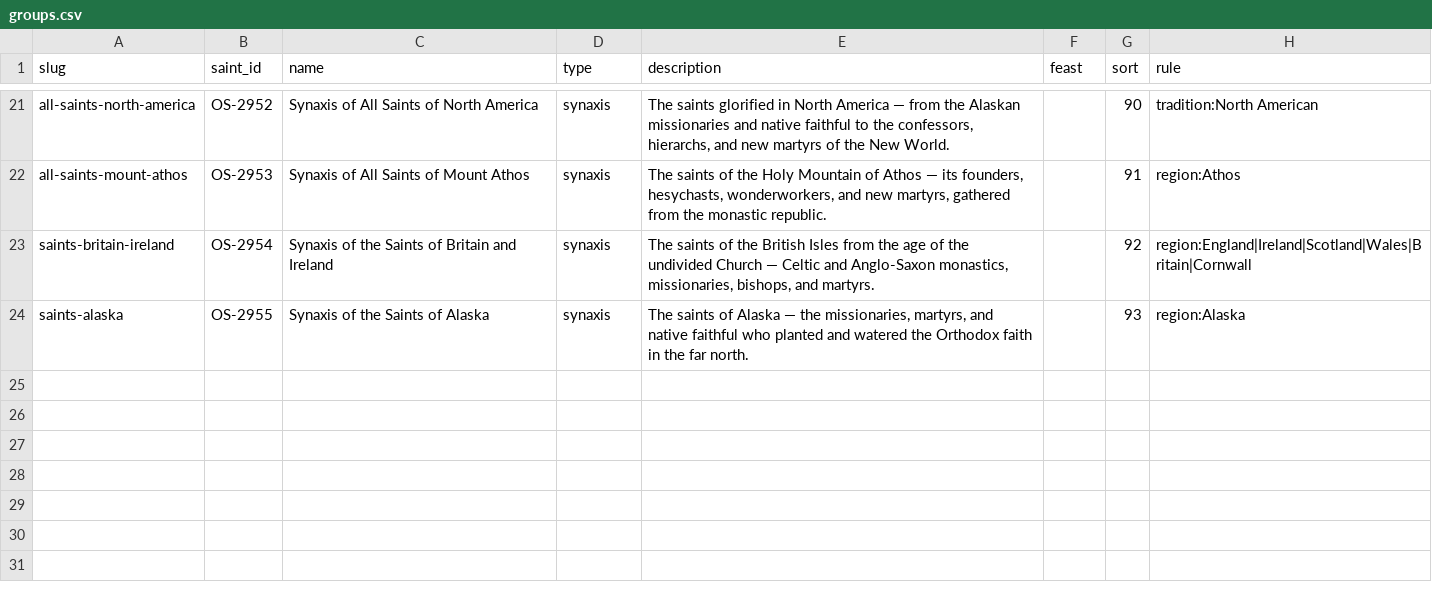
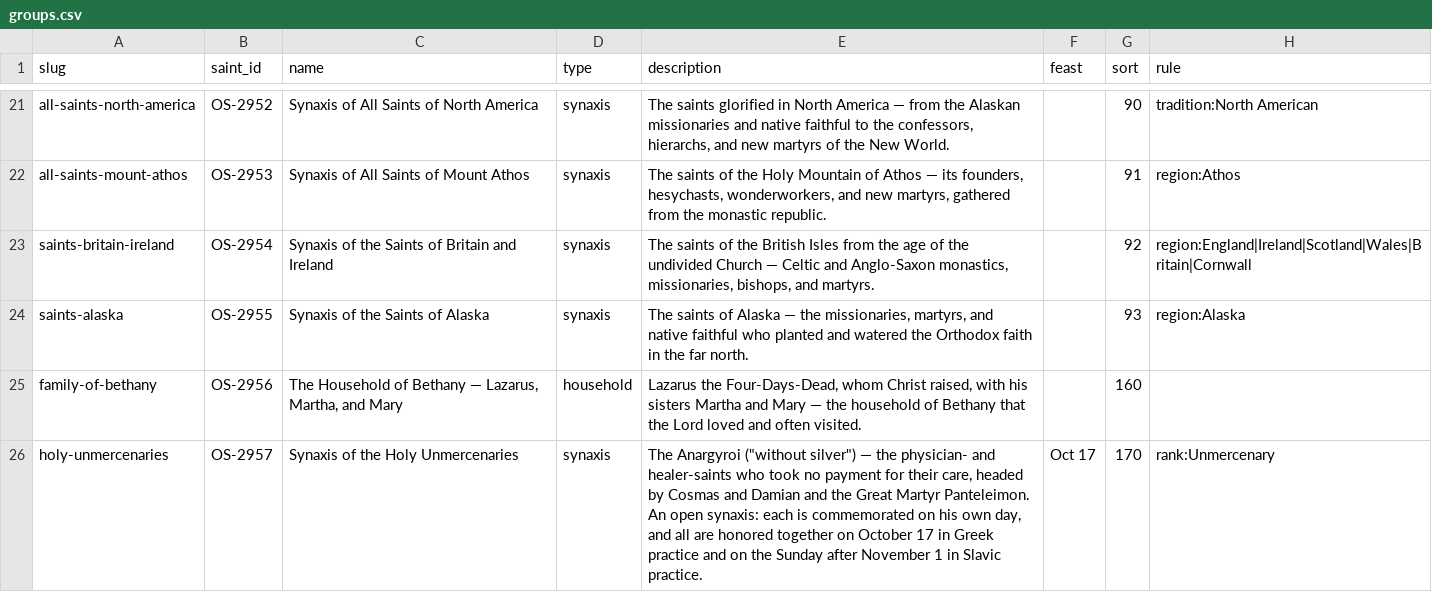
Before and after one commit to SimplyThomas/orthodox-saints, a CSV file: data/groups.csv, drawn as a sheet; only a part is shown, gaps mark what is left out.

```diff
--- a/data/groups.csv
+++ b/data/groups.csv
@@ -24 +24,3 @@ saints-britain-ireland,OS-2954,Synaxis of the Saints of Britain and Ireland,syna
 saints-alaska,OS-2955,Synaxis of the Saints of Alaska,synaxis,"The saints of Alaska — the missionaries, martyrs, and native faithful who planted and watered the Orthodox faith in the far north.",,93,region:Alaska
+family-of-bethany,OS-2956,"The Household of Bethany — Lazarus, Martha, and Mary",household,"Lazarus the Four-Days-Dead, whom Christ raised, with his sisters Martha and Mary — the household of Bethany that the Lord loved and often visited.",,160,
+holy-unmercenaries,OS-2957,Synaxis of the Holy Unmercenaries,synaxis,"The Anargyroi (""without silver"") — the physician- and healer-saints who took no payment for their care, headed by Cosmas and Damian and the Great Martyr Panteleimon. An open synaxis: each is commemorated on his own day, and all are honored together on October 17 in Greek practice and on the Sunday after November 1 in Slavic practice.",Oct 17,170,rank:Unmercenary
```
Also changed, not shown: data/saint_groups.csv, 4 other files.
